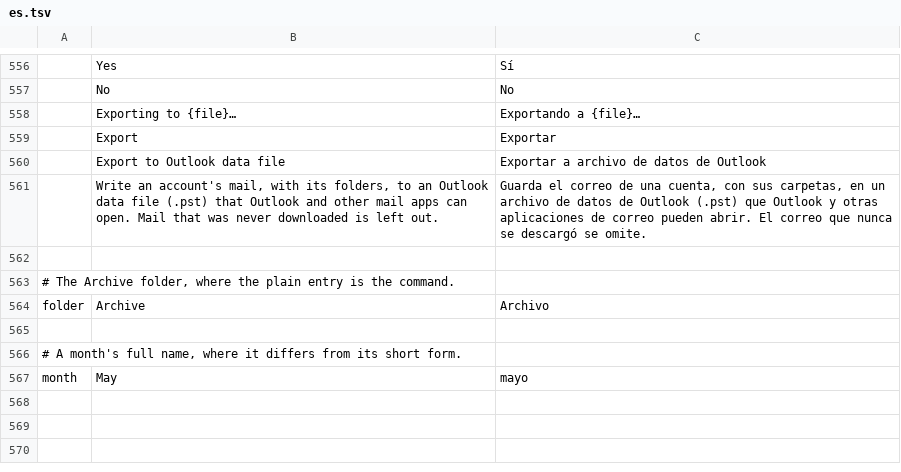
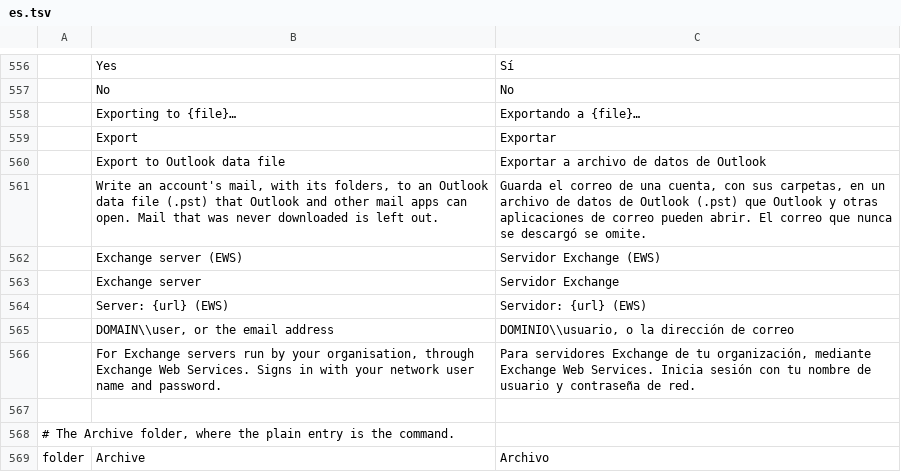
Before and after one commit to ZIDAN44/mailcraft, a TSV file: crates/ui-egui/src/i18n/es.tsv, drawn as a sheet; only a part is shown, gaps mark what is left out; the shorter side is filled out with more unchanged rows; the diff names each change by its address in the sheet, - before the commit and + after, or states it on an @@ line.

```diff
--- a/crates/ui-egui/src/i18n/es.tsv
+++ b/crates/ui-egui/src/i18n/es.tsv
+row 562:  | Exchange server (EWS) | Servidor Exchange (EWS)
+row 563:  | Exchange server | Servidor Exchange
+row 564:  | Server: {url} (EWS) | Servidor: {url} (EWS)
+row 565:  | DOMAIN\\user, or the email address | DOMINIO\\usuario, o la dirección de correo
+row 566:  | For Exchange servers run by your organisation, through Exchange Web Services. Signs in with your network user name and password. | Para servidores Exchange de tu organización, mediante Exchange Web Services. Inicia sesión con tu nombre de usuario y contraseña de red.
```
Also changed, not shown: crates/ui-egui/src/i18n/ar.tsv, crates/ui-egui/src/i18n/fr.tsv, 14 other files.
